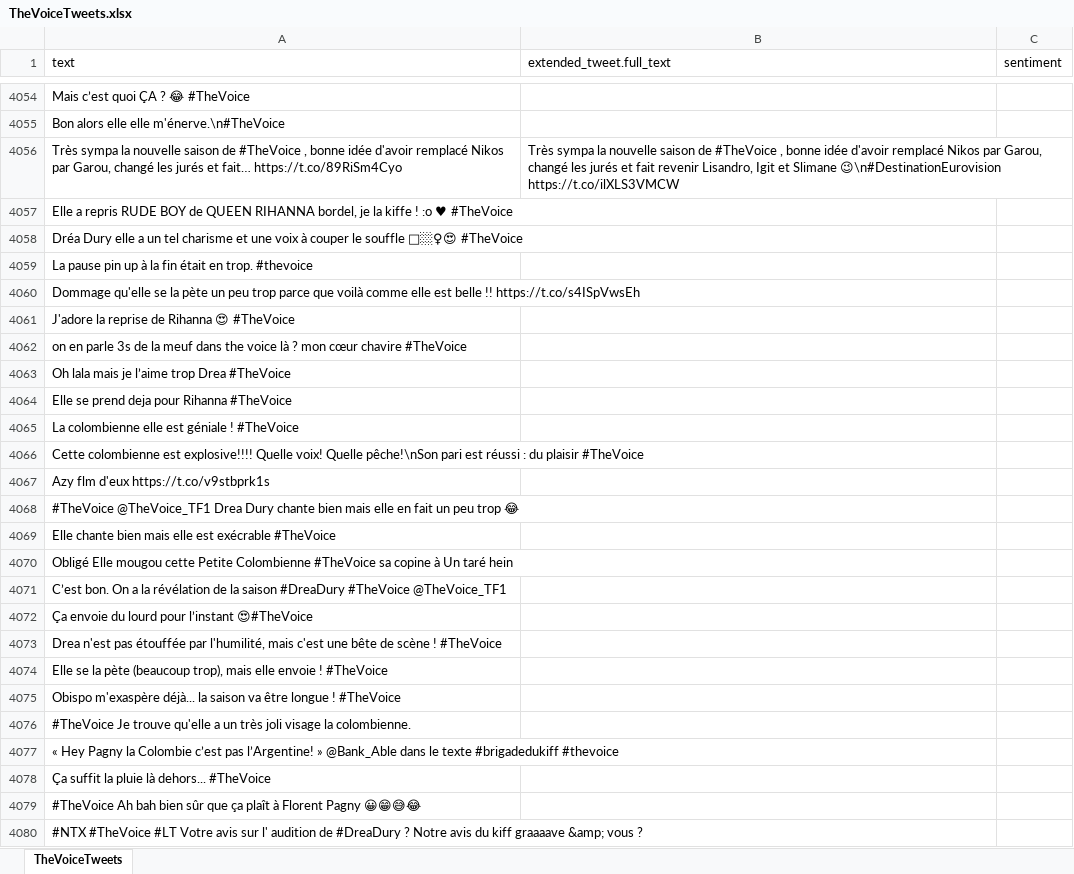
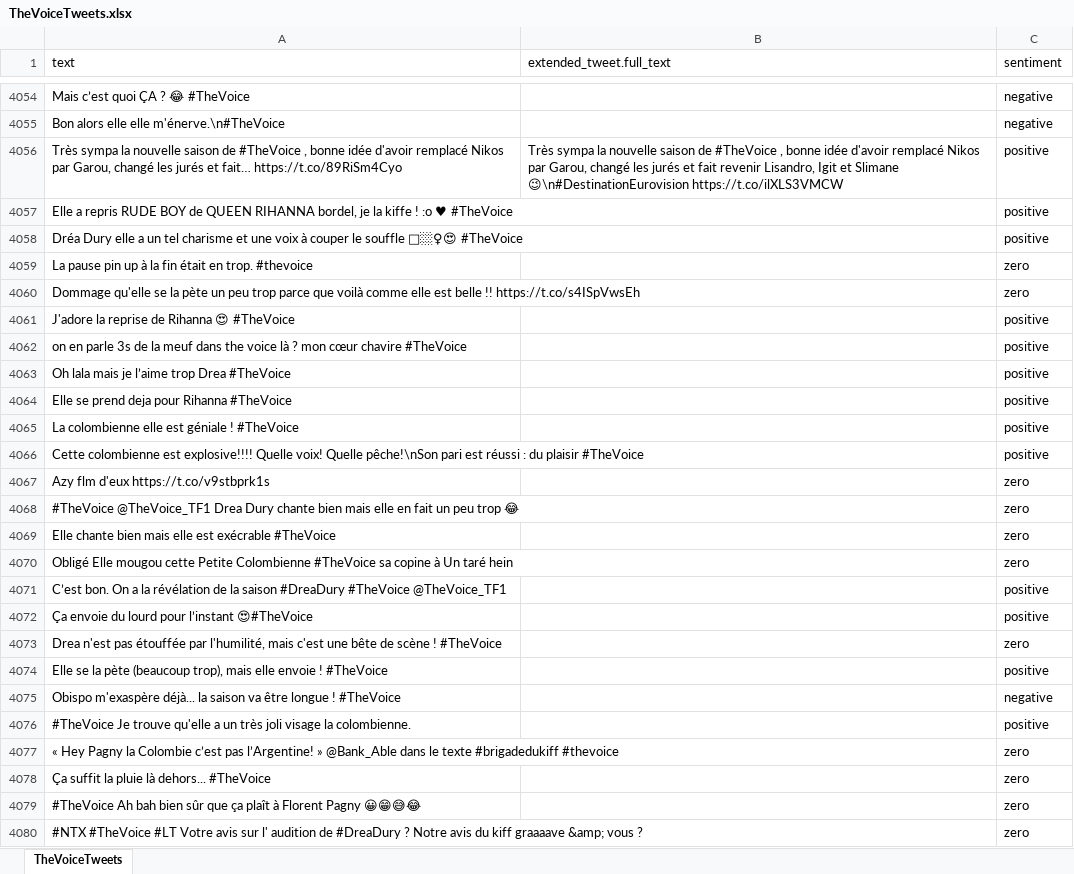
Before and after one commit to Jboulery/MLTwitter, an Excel workbook: TheVoiceTweets.xlsx, sheet TheVoiceTweets, drawn as a sheet; only a part is shown, gaps mark what is left out; values as stored, in another font and other column widths than the file's, no borders; the diff covers the shown part only; the diff names each change by its address in the sheet, - before the commit and + after, or states it on an @@ line.

Commit message:
4000-4100

```diff
--- a/TheVoiceTweets.xlsx (sheet TheVoiceTweets)
+++ b/TheVoiceTweets.xlsx (sheet TheVoiceTweets)
-C4054:C4055 (sentiment): (empty)
+C4054:C4055 (sentiment): negative
-C4056:C4058 (sentiment): (empty)
+C4056:C4058 (sentiment): positive
-C4059:C4060 (sentiment): (empty)
+C4059:C4060 (sentiment): zero
-C4061:C4066 (sentiment): (empty)
+C4061:C4066 (sentiment): positive
-C4067:C4070 (sentiment): (empty)
+C4067:C4070 (sentiment): zero
-C4071:C4072 (sentiment): (empty)
+C4071:C4072 (sentiment): positive
-C4073 (sentiment): (empty)
+C4073 (sentiment): zero
-C4074 (sentiment): (empty)
+C4074 (sentiment): positive
-C4075 (sentiment): (empty)
+C4075 (sentiment): negative
-C4076 (sentiment): (empty)
+C4076 (sentiment): positive
-C4077:C4080 (sentiment): (empty)
+C4077:C4080 (sentiment): zero
```
Also changed, not shown: 74 edited cells elsewhere in this sheet.
